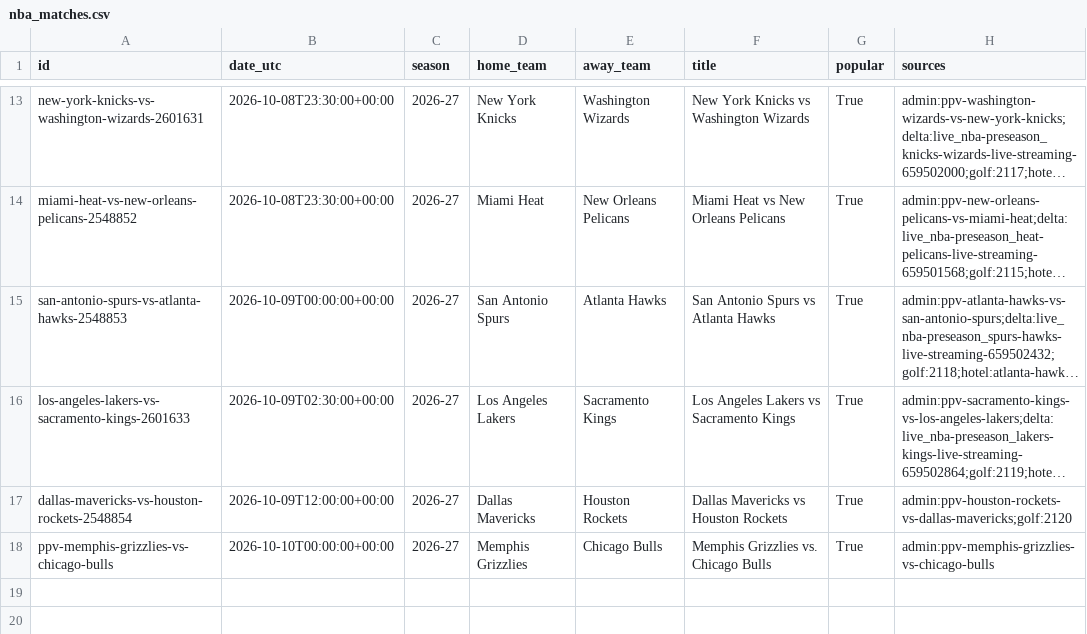
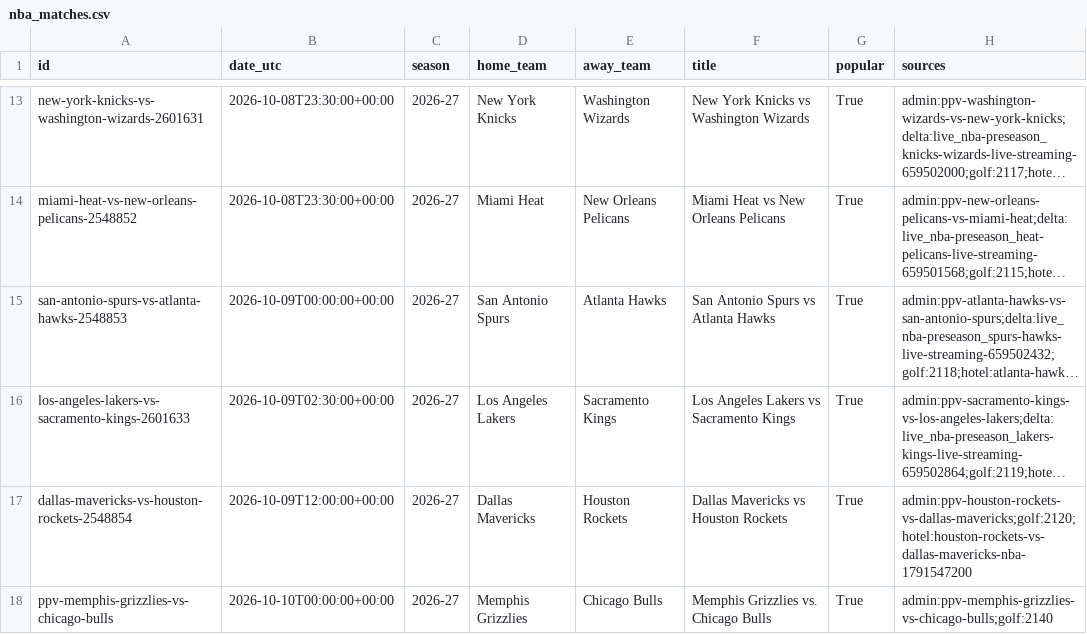
Before and after one commit to HaoPhuc/nba-2026-prediction, a CSV file: data/nba_matches.csv, drawn as a sheet; only a part is shown, gaps mark what is left out; long unchanged cells end in …; the diff names each change by its address in the sheet, - before the commit and + after, or states it on an @@ line.

```diff
--- a/data/nba_matches.csv
+++ b/data/nba_matches.csv
-H17 (sources): admin:ppv-houston-rockets-vs-dallas-mavericks;golf:2120
+H17 (sources): admin:ppv-houston-rockets-vs-dallas-mavericks;golf:2120;hotel:houston-rockets-vs-dallas-mavericks-nba-1791547200
-H18 (sources): admin:ppv-memphis-grizzlies-vs-chicago-bulls
+H18 (sources): admin:ppv-memphis-grizzlies-vs-chicago-bulls;golf:2140
```
Also changed, not shown: 1 other file.
